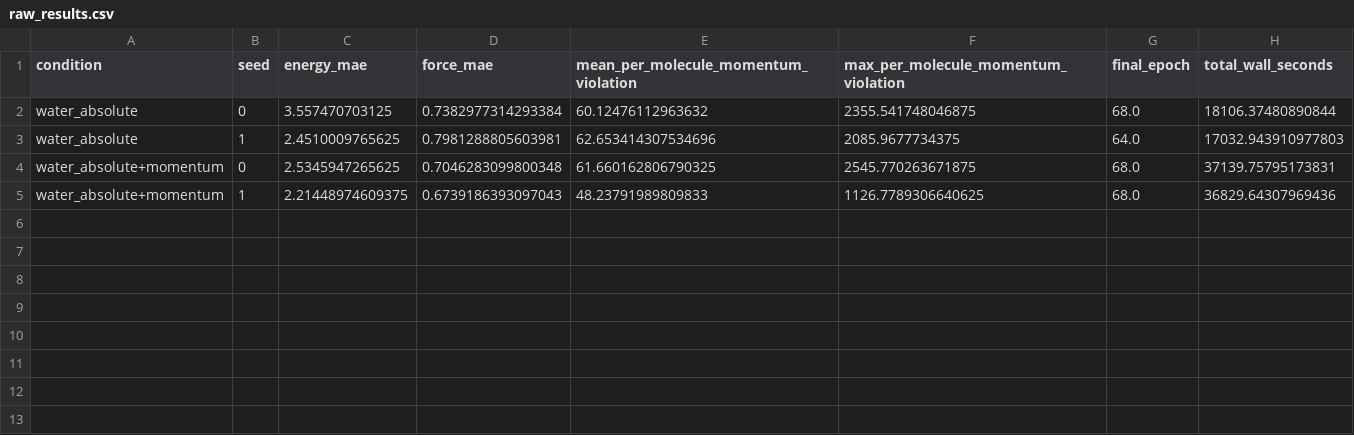
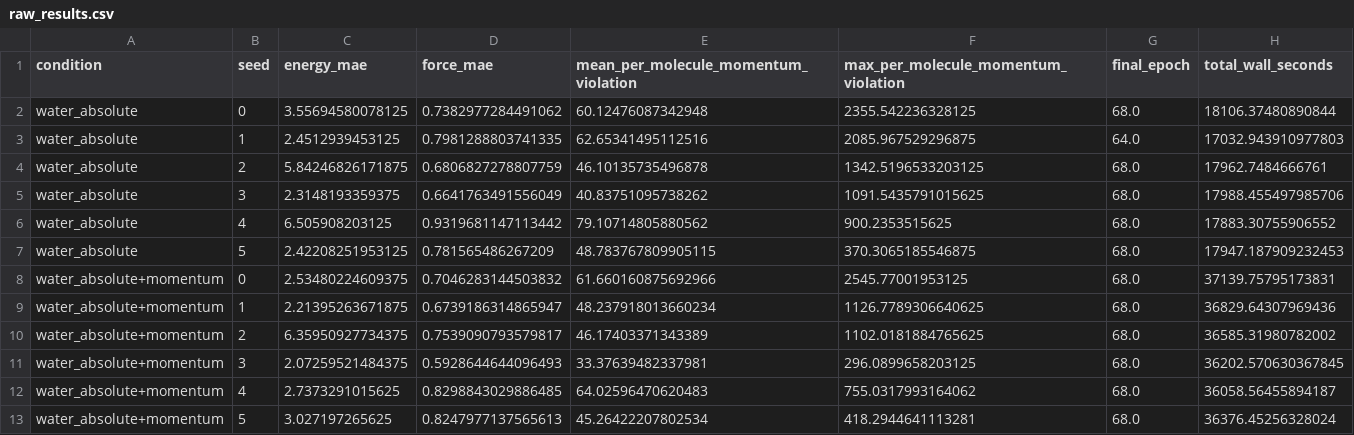
Before and after one commit to dietrichplachmann/MDPinn, a CSV file: results/waterbox_study_zbl_bonded_ext70/raw_results.csv, drawn as a sheet.

Commit message:
Full 6 seed extension training

```diff
--- a/results/waterbox_study_zbl_bonded_ext70/raw_results.csv
+++ b/results/waterbox_study_zbl_bonded_ext70/raw_results.csv
@@ -1,5 +1,13 @@
 condition,seed,energy_mae,force_mae,mean_per_molecule_momentum_violation,max_per_molecule_momentum_violation,final_epoch,total_wall_seconds
-water_absolute,0,3.557470703125,0.7382977314293384,60.12476112963632,2355.541748046875,68.0,18106.37480890844
-water_absolute,1,2.4510009765625,0.7981288805603981,62.653414307534696,2085.9677734375,64.0,17032.943910977803
-water_absolute+momentum,0,2.5345947265625,0.7046283099800348,61.660162806790325,2545.770263671875,68.0,37139.75795173831
-water_absolute+momentum,1,2.21448974609375,0.6739186393097043,48.23791989809833,1126.7789306640625,68.0,36829.64307969436
+water_absolute,0,3.55694580078125,0.7382977284491062,60.12476087342948,2355.542236328125,68.0,18106.37480890844
+water_absolute,1,2.4512939453125,0.7981288803741335,62.65341495112516,2085.967529296875,64.0,17032.943910977803
+water_absolute,2,5.84246826171875,0.6806827278807759,46.10135735496878,1342.5196533203125,68.0,17962.7484666761
+water_absolute,3,2.3148193359375,0.6641763491556049,40.83751095738262,1091.5435791015625,68.0,17988.455497985706
+water_absolute,4,6.505908203125,0.9319681147113442,79.10714805880562,900.2353515625,68.0,17883.30755906552
+water_absolute,5,2.42208251953125,0.781565486267209,48.783767809905115,370.3065185546875,68.0,17947.187909232453
+water_absolute+momentum,0,2.53480224609375,0.7046283144503832,61.660160875692966,2545.77001953125,68.0,37139.75795173831
+water_absolute+momentum,1,2.21395263671875,0.6739186314865947,48.237918013660234,1126.7789306640625,68.0,36829.64307969436
+water_absolute+momentum,2,6.35950927734375,0.7539090793579817,46.17403371343389,1102.0181884765625,68.0,36585.31980782002
+water_absolute+momentum,3,2.07259521484375,0.5928644644096493,33.37639482337981,296.0899658203125,68.0,36202.570630367845
+water_absolute+momentum,4,2.7373291015625,0.8298843029886485,64.02596470620483,755.0317993164062,68.0,36058.56455894187
+water_absolute+momentum,5,3.027197265625,0.8247977137565613,45.26422207802534,418.2944641113281,68.0,36376.45256328024
```
Also changed, not shown: results/waterbox_study_zbl_bonded_ext70/summary_table.csv, 41 other files.
